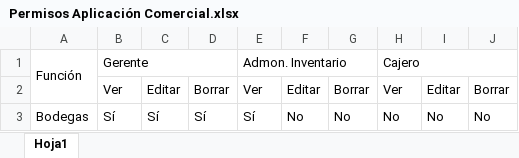
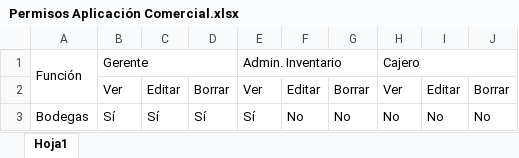
Before and after one commit to LuisPulenta/AppComercial, an Excel workbook: Recursos/Permisos Aplicación Comercial.xlsx, sheet Hoja1, drawn as a sheet; only a part is shown; values as stored, in another font and other column widths than the file's, no cell formats; the diff names each change by its address in the sheet, - before the commit and + after, or states it on an @@ line.

```diff
--- a/Recursos/Permisos Aplicación Comercial.xlsx (sheet Hoja1)
+++ b/Recursos/Permisos Aplicación Comercial.xlsx (sheet Hoja1)
-E1: Admon. Inventario
+E1: Admin. Inventario
```
Also changed, not shown: cell formats, AppComercial-Videos.xlsx, 39 other files.
